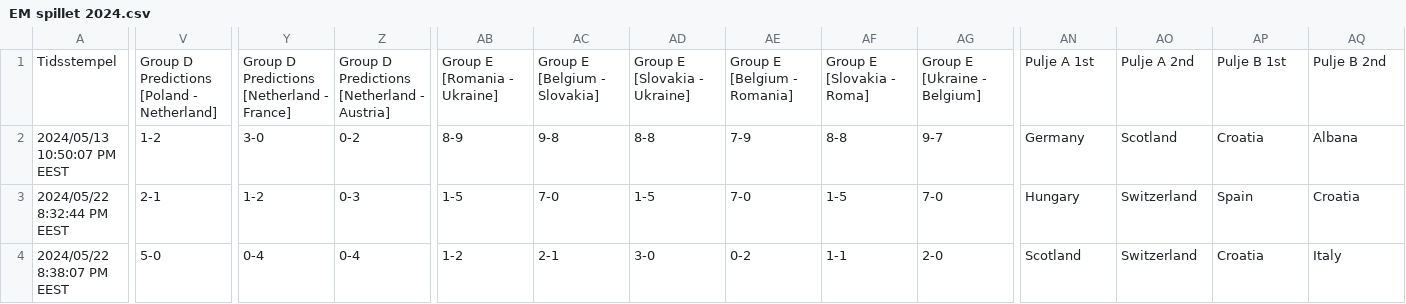
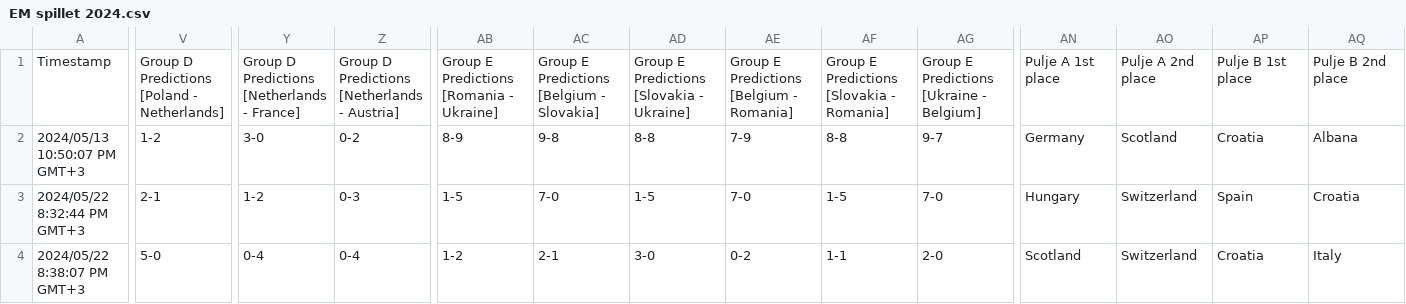
Before and after one commit to ChristianBangGribsvad/em_spillet.github.io, a CSV file: EM spillet 2024.csv, drawn as a sheet; only a part is shown, gaps mark what is left out; the diff covers the shown part only; the diff names each change by its address in the sheet, - before the commit and + after, or states it on an @@ line.

```diff
--- a/EM spillet 2024.csv
+++ b/EM spillet 2024.csv
-A1: Tidsstempel
+A1: Timestamp
-V1: Group D Predictions [Poland - Netherland]
+V1: Group D Predictions [Poland - Netherlands]
-Y1: Group D Predictions [Netherland - France]
+Y1: Group D Predictions [Netherlands - France]
-Z1: Group D Predictions [Netherland - Austria]
+Z1: Group D Predictions [Netherlands - Austria]
-AB1: Group E [Romania - Ukraine]
+AB1: Group E Predictions [Romania - Ukraine]
-AC1: Group E [Belgium - Slovakia]
+AC1: Group E Predictions [Belgium - Slovakia]
-AD1: Group E [Slovakia - Ukraine]
+AD1: Group E Predictions [Slovakia - Ukraine]
-AE1: Group E [Belgium - Romania]
+AE1: Group E Predictions [Belgium - Romania]
-AF1: Group E [Slovakia - Roma]
+AF1: Group E Predictions [Slovakia - Romania]
-AG1: Group E [Ukraine - Belgium]
+AG1: Group E Predictions [Ukraine - Belgium]
-AN1: Pulje A 1st
+AN1: Pulje A 1st place
-AO1: Pulje A 2nd
+AO1: Pulje A 2nd place
-AP1: Pulje B 1st
+AP1: Pulje B 1st place
-AQ1: Pulje B 2nd
+AQ1: Pulje B 2nd place
-A2: 2024/05/13 10:50:07 PM EEST
+A2: 2024/05/13 10:50:07 PM GMT+3
-A3: 2024/05/22 8:32:44 PM EEST
+A3: 2024/05/22 8:32:44 PM GMT+3
-A4: 2024/05/22 8:38:07 PM EEST
+A4: 2024/05/22 8:38:07 PM GMT+3
```
Also changed, not shown: 12 edited cells elsewhere in this file, 6 other files.
